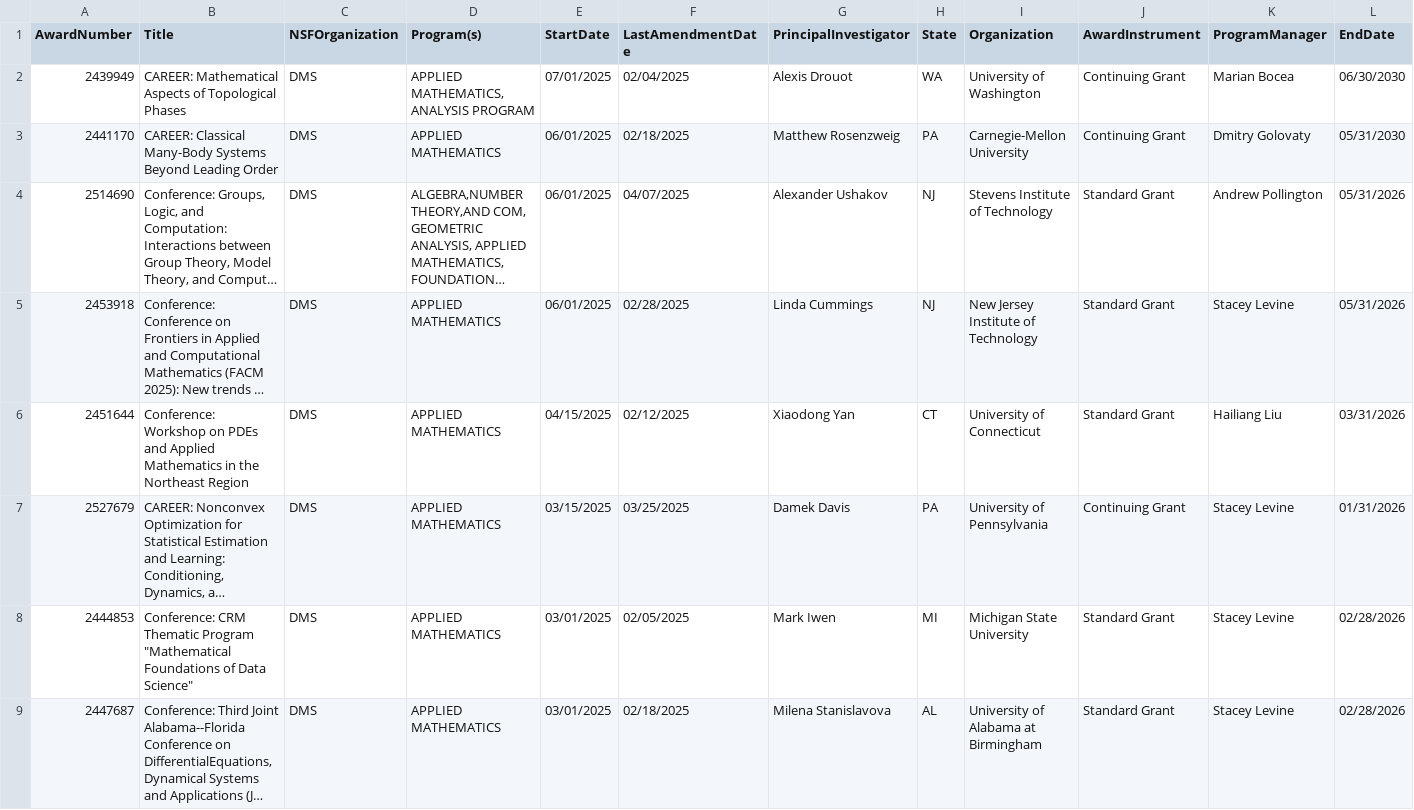
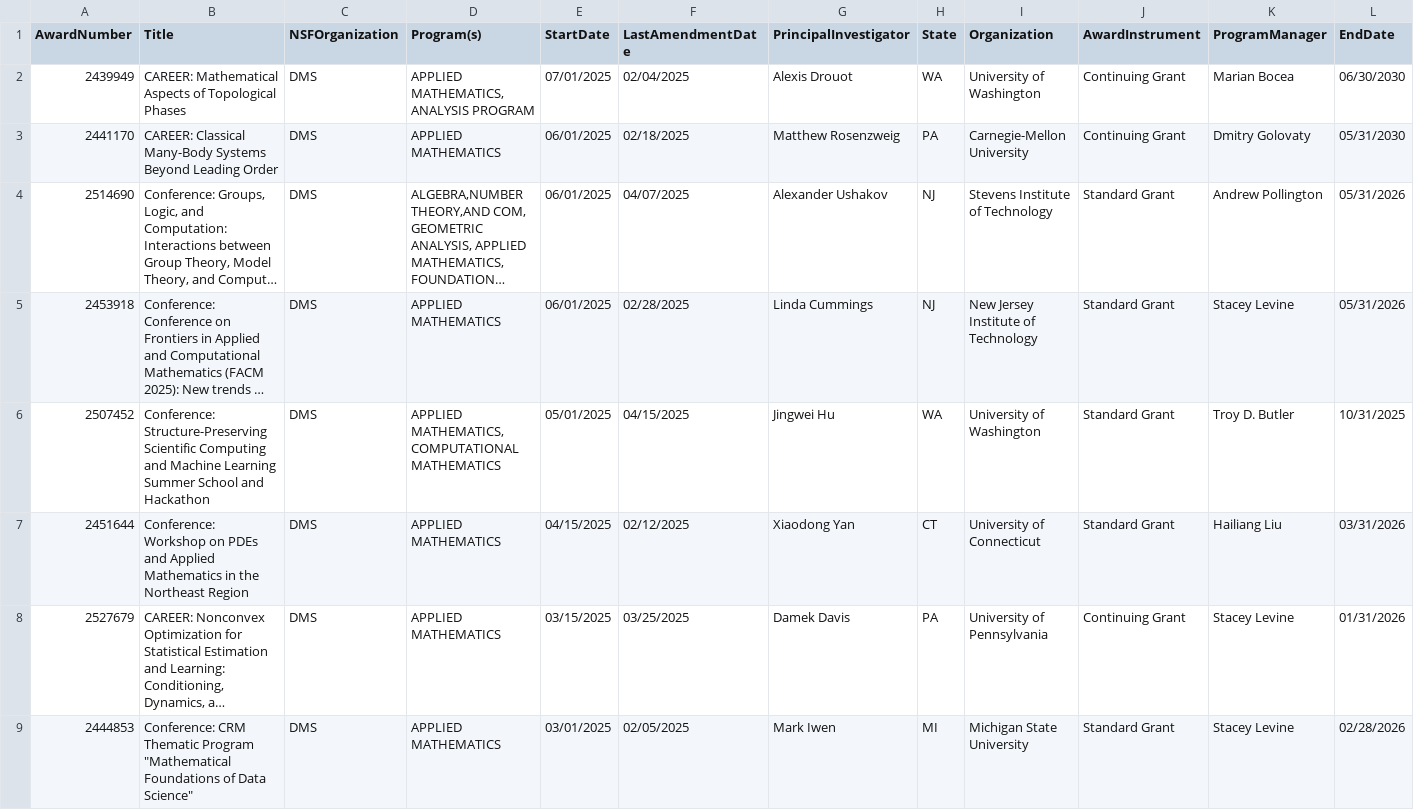
Before and after one commit to lowrank/NSF-DMS-awards, a CSV file: Applied-Mathematics/Awards-Applied-Mathematics-2025.csv, drawn as a sheet; only a part is shown; the shorter side is filled out with more unchanged rows; long unchanged cells end in …; rows hold the shown columns only; the diff names each change by its address in the sheet, - before the commit and + after, or states it on an @@ line.

Commit message:
Update Awards

```diff
--- a/Applied-Mathematics/Awards-Applied-Mathematics-2025.csv
+++ b/Applied-Mathematics/Awards-Applied-Mathematics-2025.csv
+row 6: 2507452 | Conference: Structure-Preserving Scientific Computing and Machine Learning Summer School and Hackathon | DMS | APPLIED MATHEMATICS, COMPUTATIONAL MATHEMATICS | 05/01/2025 | 04/15/2025 | Jingwei Hu | WA | University of Washington | Standard Grant | Troy D. Butler | 10/31/2025
```
Also changed, not shown: Computational-Mathematics/Awards-Computational-Mathematics-2025.csv.
